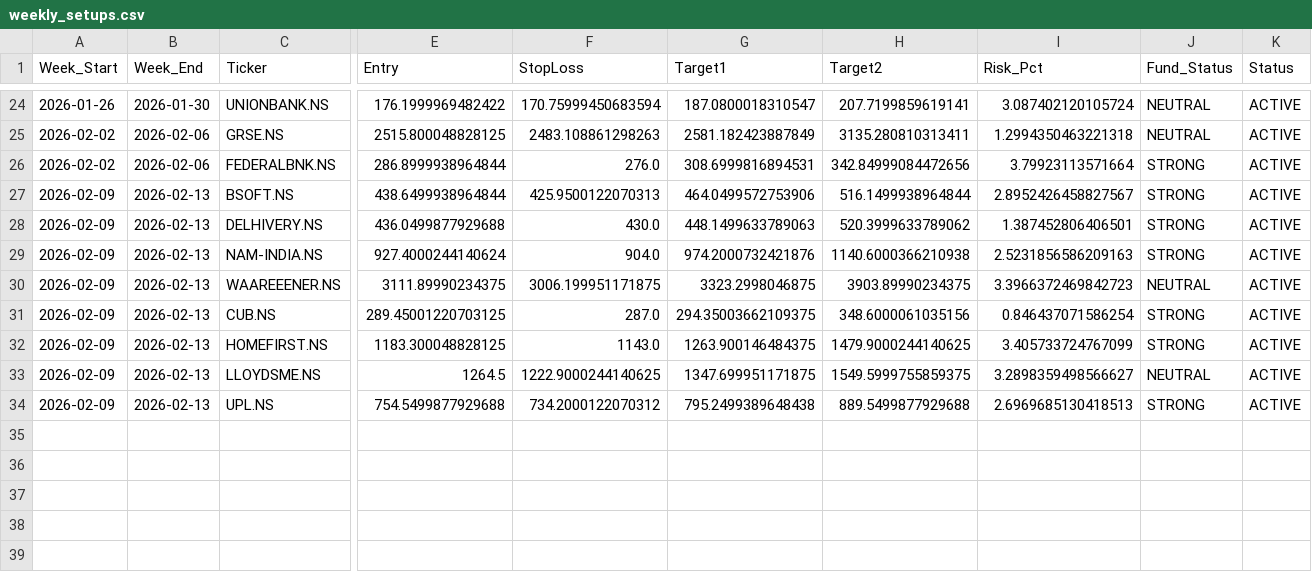
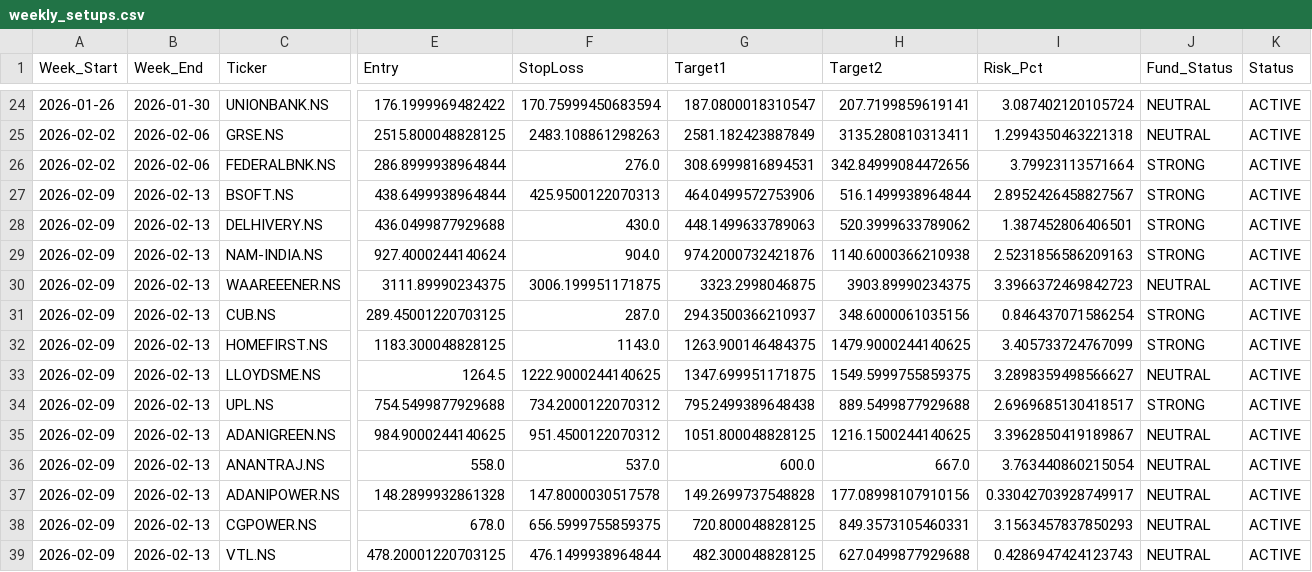
Before and after one commit to aryamanbansod/managerfunds.ai, a CSV file: data/weekly/weekly_setups.csv, drawn as a sheet; only a part is shown, gaps mark what is left out; rows hold the shown columns only; the diff names each change by its address in the sheet, - before the commit and + after, or states it on an @@ line.

```diff
--- a/data/weekly/weekly_setups.csv
+++ b/data/weekly/weekly_setups.csv
-G31 (Target1): 294.35003662109375
+G31 (Target1): 294.3500366210937
-I34 (Risk_Pct): 2.6969685130418513
+I34 (Risk_Pct): 2.6969685130418517
+row 35: 2026-02-09 | 2026-02-13 | ADANIGREEN.NS | 984.9000244140625 | 951.4500122070312 | 1051.800048828125 | 1216.1500244140625 | 3.3962850419189867 | NEUTRAL | ACTIVE
+row 36: 2026-02-09 | 2026-02-13 | ANANTRAJ.NS | 558.0 | 537.0 | 600.0 | 667.0 | 3.763440860215054 | NEUTRAL | ACTIVE
+row 37: 2026-02-09 | 2026-02-13 | ADANIPOWER.NS | 148.2899932861328 | 147.8000030517578 | 149.2699737548828 | 177.08998107910156 | 0.33042703928749917 | NEUTRAL | ACTIVE
+row 38: 2026-02-09 | 2026-02-13 | CGPOWER.NS | 678.0 | 656.5999755859375 | 720.800048828125 | 849.3573105460331 | 3.1563457837850293 | NEUTRAL | ACTIVE
+row 39: 2026-02-09 | 2026-02-13 | VTL.NS | 478.20001220703125 | 476.1499938964844 | 482.300048828125 | 627.0499877929688 | 0.4286947424123743 | NEUTRAL | ACTIVE
```
Also changed, not shown: 2 other files.
